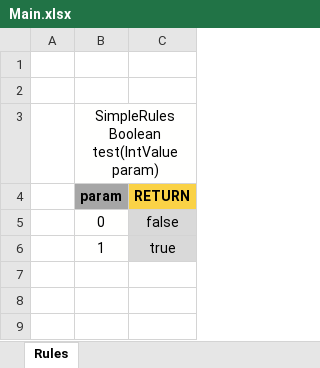
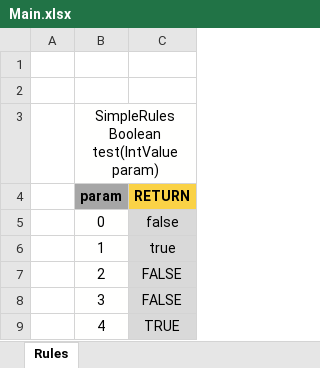
Before and after one commit to pujaesprojects/otdesign, an Excel workbook: DESIGN/rules/BBVA_Rules/Main.xlsx, sheet Rules, drawn as a sheet; values as stored, in another font and other column widths than the file's, no borders; the diff names each change by its address in the sheet, - before the commit and + after, or states it on an @@ line.

Commit message:
Update table Author: DEFAULT. Type: SAVE.

```diff
--- a/DESIGN/rules/BBVA_Rules/Main.xlsx (sheet Rules)
+++ b/DESIGN/rules/BBVA_Rules/Main.xlsx (sheet Rules)
+row 7:  | 2 | FALSE
+row 8:  | 3 | FALSE
+row 9:  | 4 | TRUE
```
